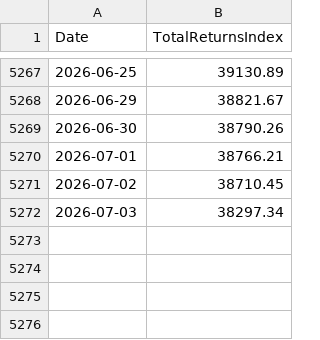
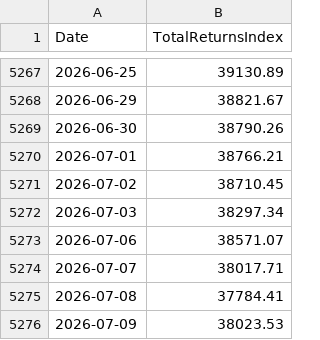
Before and after one commit to ksd-labs/mf-analytics, a CSV file: data/tri/NIFTY_200_MOMENTUM_30_TRI.csv, drawn as a sheet; only a part is shown, gaps mark what is left out.

```diff
--- a/data/tri/NIFTY_200_MOMENTUM_30_TRI.csv
+++ b/data/tri/NIFTY_200_MOMENTUM_30_TRI.csv
@@ -5272 +5272,5 @@ Date,TotalReturnsIndex
 2026-07-03,38297.34
+2026-07-06,38571.07
+2026-07-07,38017.71
+2026-07-08,37784.41
+2026-07-09,38023.53
```
Also changed, not shown: data/tri/NIFTY_100_LOW_VOLATILITY_30_TRI.csv, data/tri/NIFTY_200_QUALITY_30_TRI.csv, 15 other files.
